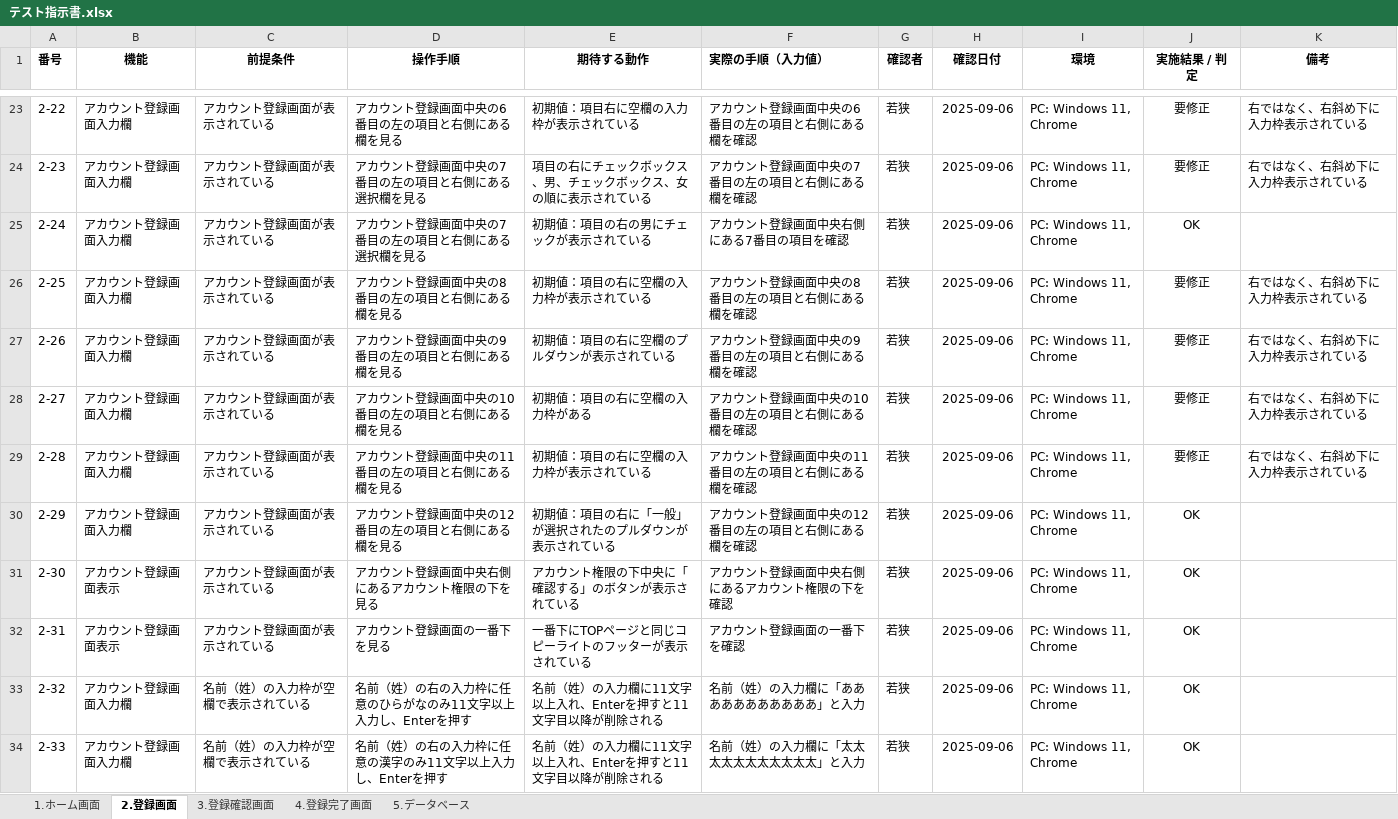
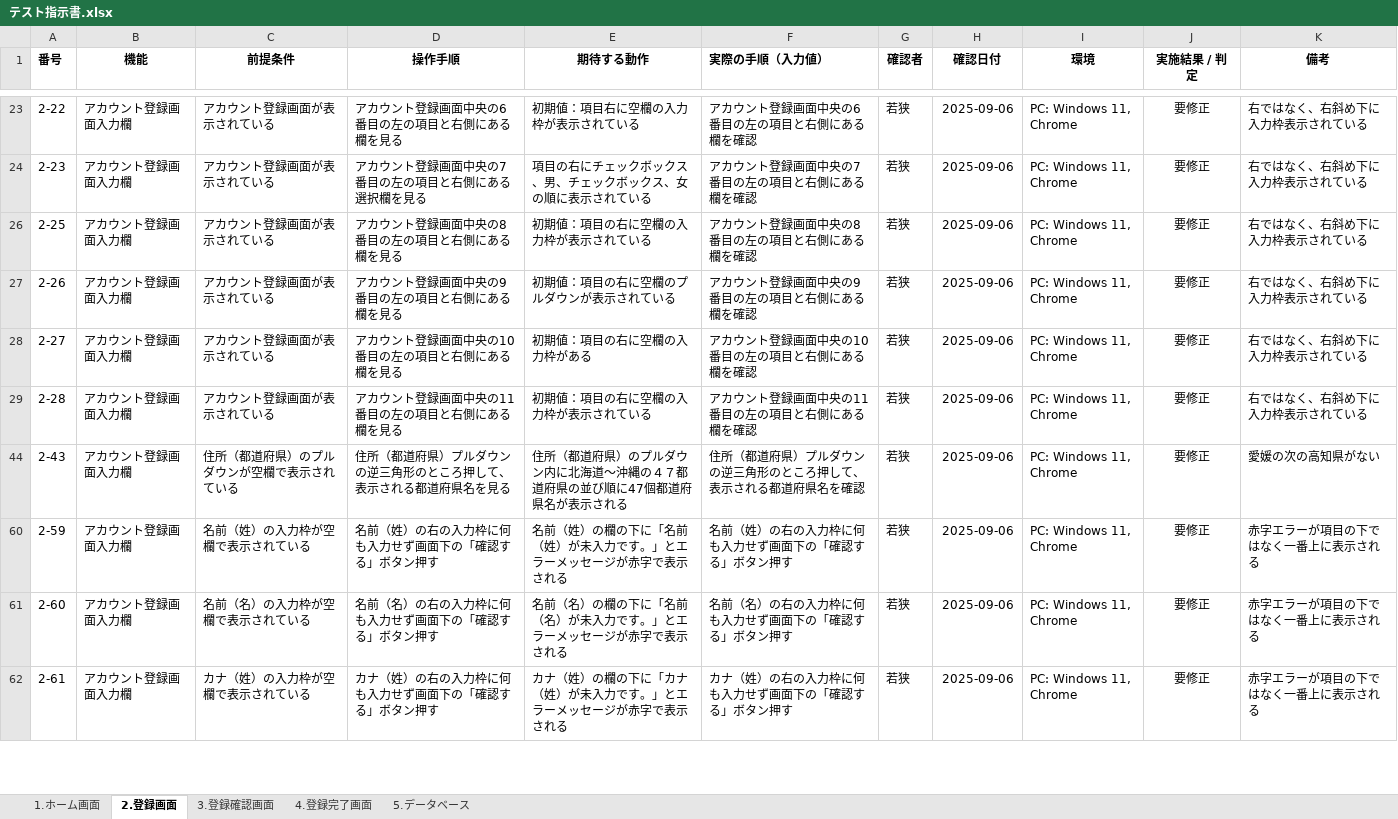
Before and after one commit to waka-di/TEST, an Excel workbook: テスト指示書.xlsx, sheet 2.登録画面, drawn as a sheet; only a part is shown, gaps mark what is left out; the shorter side is filled out with more unchanged rows; values as stored, in another font and other column widths than the file's, no borders; the diff covers the shown part only; the diff names each change by its address in the sheet, - before the commit and + after, or states it on an @@ line.

```diff
--- a/テスト指示書.xlsx (sheet 2.登録画面)
+++ b/テスト指示書.xlsx (sheet 2.登録画面)
@@ row 25 hidden: 2-24 | アカウント登録画面入力欄 | アカウント登録画面が表示されている | アカウント登録画面中央の7番目の左の項目と右側にある選択欄を見る | 初期値：項目の右の男にチェックが表示されている | アカウント登録画面中央右側にある7番目の項目を確認 | 若狭 | 2025-09-06 | PC: Windows 11, Chrome | OK @@
@@ row 30 hidden: 2-29 | アカウント登録画面入力欄 | アカウント登録画面が表示されている | アカウント登録画面中央の12番目の左の項目と右側にある欄を見る | 初期値：項目の右に「一般」が選択されたのプルダウンが表示されている | アカウント登録画面中央の12番目の左の項目と右側にある欄を確認 | 若狭 | 2025-09-06 | PC: Windows 11, Chrome | OK @@
@@ row 31 hidden: 2-30 | アカウント登録画面表示 | アカウント登録画面が表示されている | アカウント登録画面中央右側にあるアカウント権限の下を見る | アカウント権限の下中央に「確認する」のボタンが表示されている | アカウント登録画面中央右側にあるアカウント権限の下を確認 | 若狭 | 2025-09-06 | PC: Windows 11, Chrome | OK @@
@@ row 32 hidden: 2-31 | アカウント登録画面表示 | アカウント登録画面が表示されている | アカウント登録画面の一番下を見る | 一番下にTOPページと同じコピーライトのフッターが表示されている | アカウント登録画面の一番下を確認 | 若狭 | 2025-09-06 | PC: Windows 11, Chrome | OK @@
@@ row 33 hidden: 2-32 | アカウント登録画面入力欄 | 名前（姓）の入力枠が空欄で表示されている | 名前（姓）の右の入力枠に任意のひらがなのみ11文字以上入力し、Enterを押す | 名前（姓）の入力欄に11文字以上入れ、Enterを押すと11文字目以降が削除される | 名前（姓）の入力欄に「あああああああああああ」と入力 | 若狭 | 2025-09-06 | PC: Windows 11, Chrome | OK @@
@@ row 34 hidden: 2-33 | アカウント登録画面入力欄 | 名前（姓）の入力枠が空欄で表示されている | 名前（姓）の右の入力枠に任意の漢字のみ11文字以上入力し、Enterを押す | 名前（姓）の入力欄に11文字以上入れ、Enterを押すと11文字目以降が削除される | 名前（姓）の入力欄に「太太太太太太太太太太太」と入力 | 若狭 | 2025-09-06 | PC: Windows 11, Chrome | OK @@
```
Also changed, not shown: 51 hidden or unhidden rows, 1 edited cell and cell formats elsewhere in this sheet, sheet 3.登録確認画面, 1 other file.
